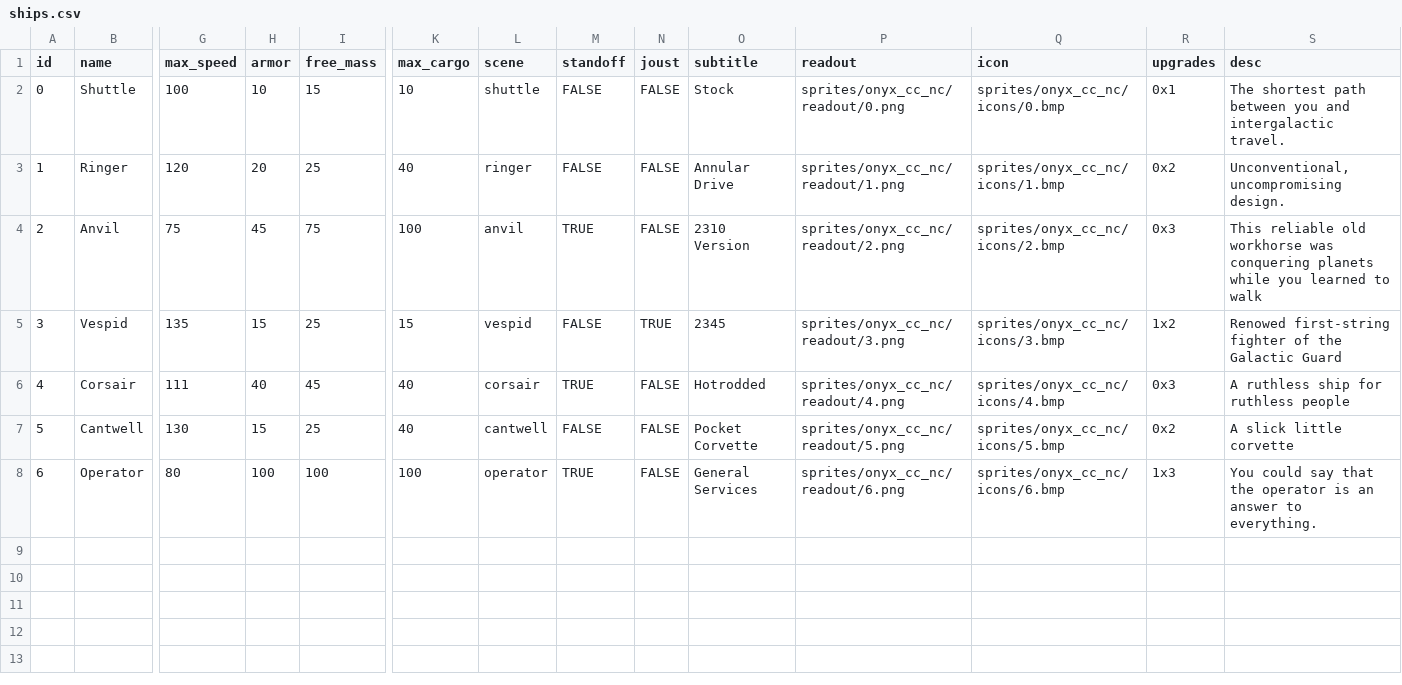
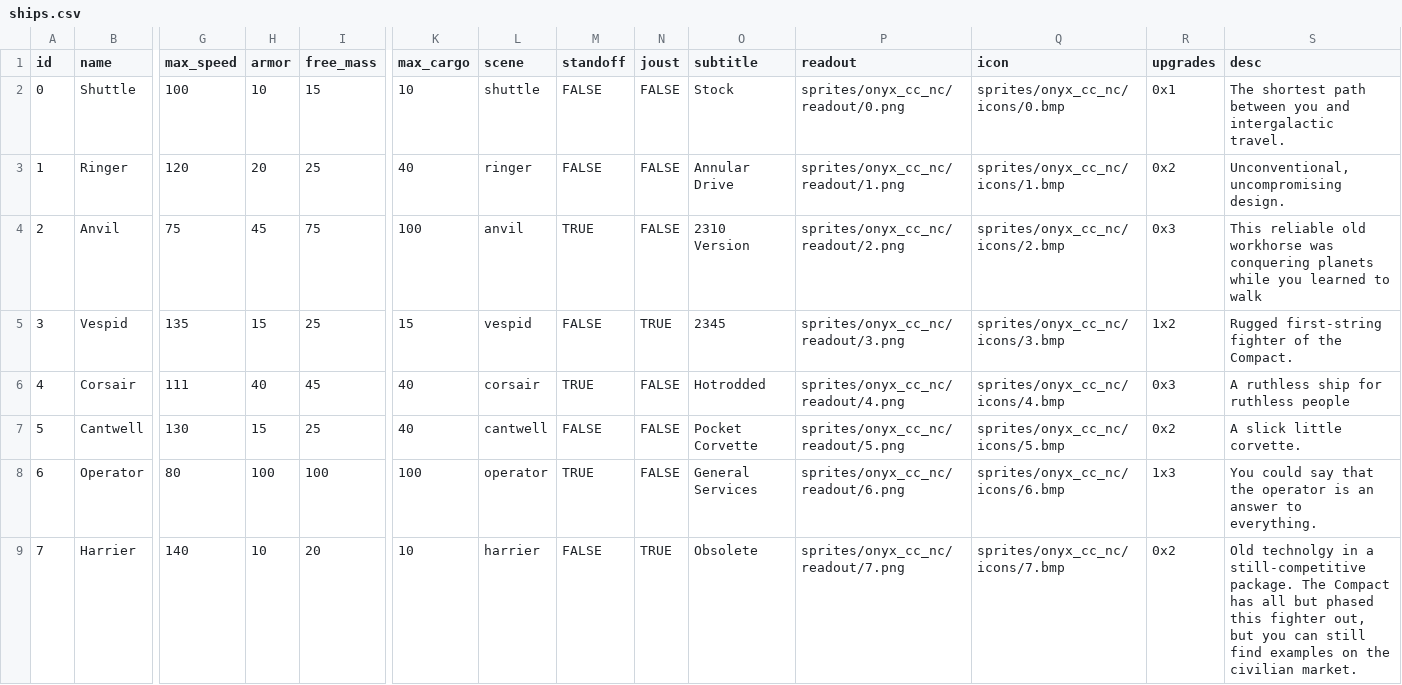
Before and after one commit to EamonnMR/mpevmvp, a CSV file: data/ships.csv, drawn as a sheet; only a part is shown, gaps mark what is left out; rows hold the shown columns only; the diff names each change by its address in the sheet, - before the commit and + after, or states it on an @@ line.

Commit message:
Adds the battered fighter

```diff
--- a/data/ships.csv
+++ b/data/ships.csv
-S5 (desc): Renowed first-string fighter of the Galactic Guard
+S5 (desc): Rugged first-string fighter of the Compact.
-S7 (desc): A slick little corvette
+S7 (desc): A slick little corvette.
+row 9: 7 | Harrier | 140 | 10 | 20 | 10 | harrier | FALSE | TRUE | Obsolete | sprites/onyx_cc_nc/readout/7.png | sprites/onyx_cc_nc/icons/7.bmp | 0x2 | Old technolgy in a still-competitive package. The Compact has all but phased this fighter out, but you can still find examples on the civilian market.
```
Also changed, not shown: 9 other files.
